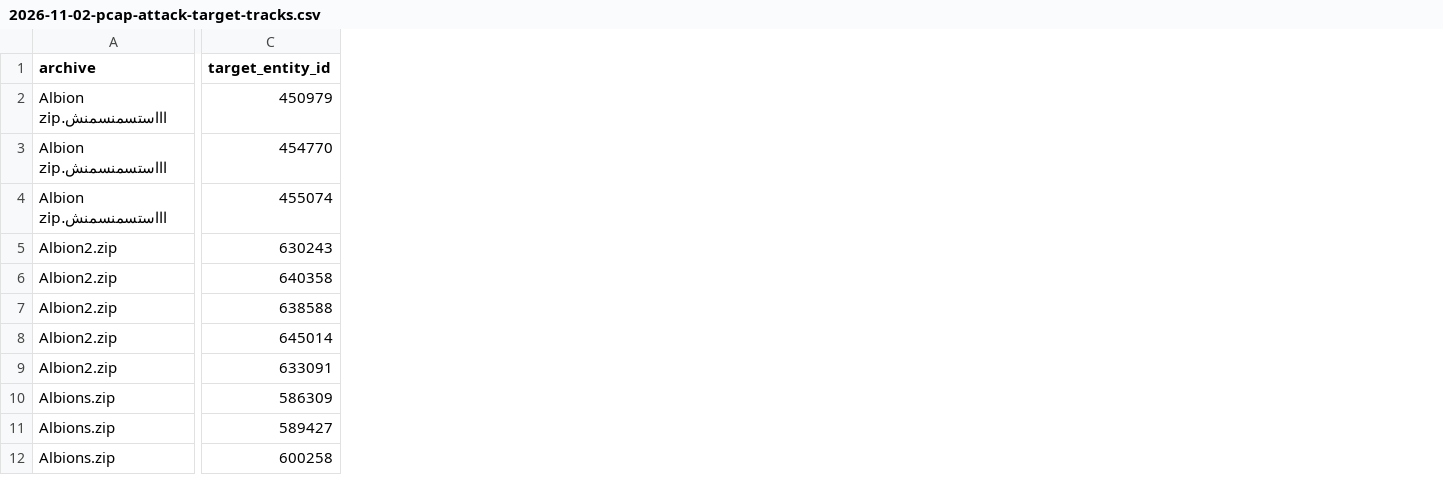
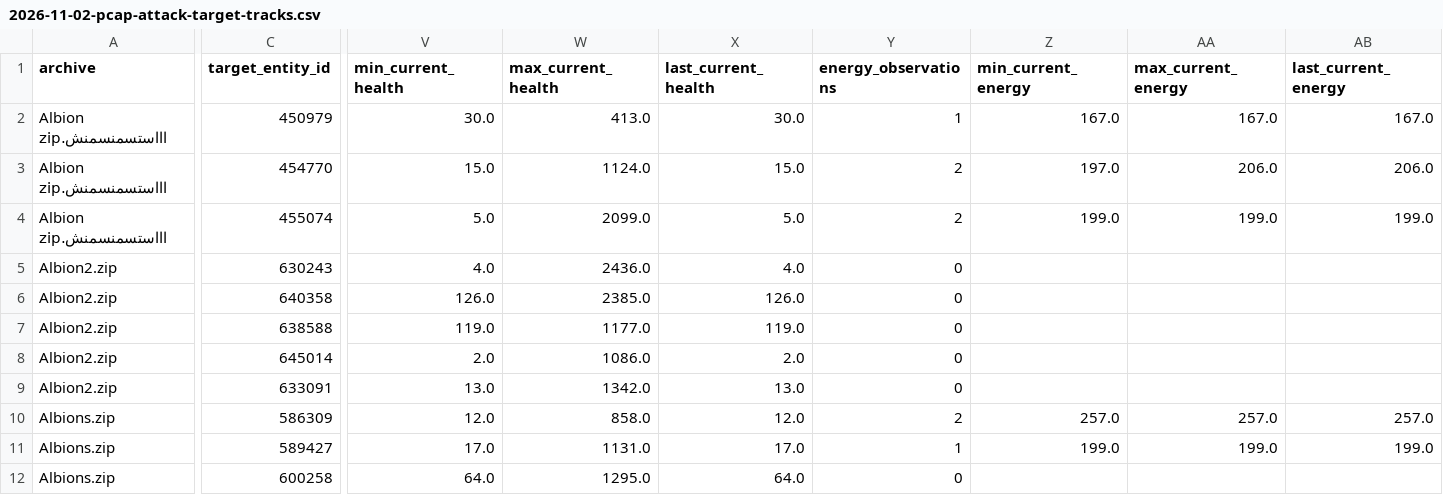
Before and after one commit to eesanezhad76/v2rayNG, a CSV file: research/analysis/2026-11-02-pcap-attack-target-tracks.csv, drawn as a sheet; only a part is shown, gaps mark what is left out; the diff names each change by its address in the sheet, - before the commit and + after, or states it on an @@ line.

```diff
--- a/research/analysis/2026-11-02-pcap-attack-target-tracks.csv
+++ b/research/analysis/2026-11-02-pcap-attack-target-tracks.csv
+column V (min_current_health), rows 2-12: 30.0 | 15.0 | 5.0 | 4.0 | 126.0 | 119.0 | 2.0 | 13.0 | 12.0 | 17.0 | 64.0
+column W (max_current_health), rows 2-12: 413.0 | 1124.0 | 2099.0 | 2436.0 | 2385.0 | 1177.0 | 1086.0 | 1342.0 | 858.0 | 1131.0 | 1295.0
+column X (last_current_health), rows 2-12: 30.0 | 15.0 | 5.0 | 4.0 | 126.0 | 119.0 | 2.0 | 13.0 | 12.0 | 17.0 | 64.0
+column Y (energy_observations), rows 2-12: 1 | 2 | 2 | 0 | 0 | 0 | 0 | 0 | 2 | 1 | 0
+column Z (min_current_energy), rows 2-11: 167.0 | 197.0 | 199.0 |  |  |  |  |  | 257.0 | 199.0
+column AA (max_current_energy), rows 2-11: 167.0 | 206.0 | 199.0 |  |  |  |  |  | 257.0 | 199.0
+column AB (last_current_energy), rows 2-11: 167.0 | 206.0 | 199.0 |  |  |  |  |  | 257.0 | 199.0
```
Also changed, not shown: research/analysis/2026-11-02-pcap-health-energy-events.csv.
